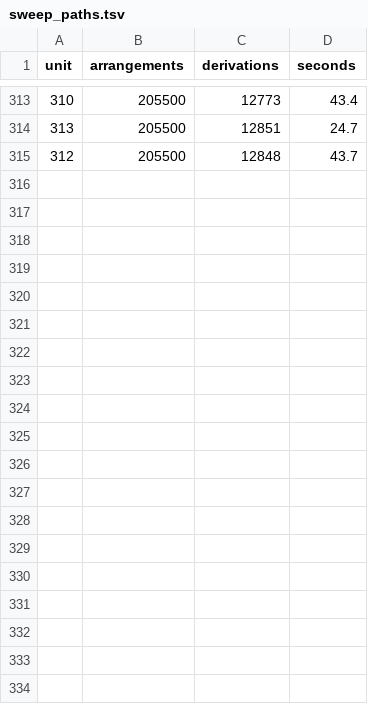
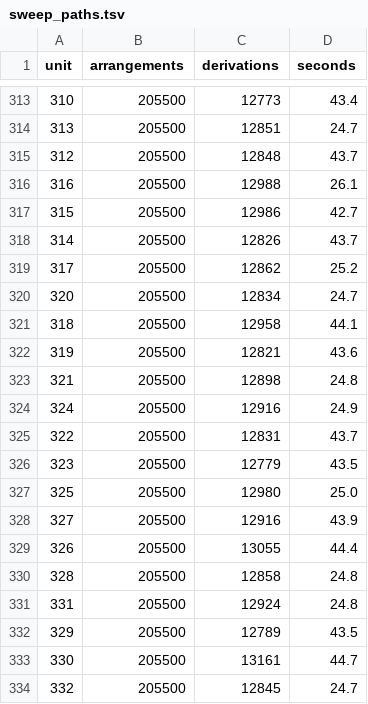
Before and after one commit to KelpCoin/DreamLedger, a TSV file: BEC-PRIME/data/777/guntis/sweep_paths.tsv, drawn as a sheet; only a part is shown, gaps mark what is left out; the diff covers the shown part only.

Commit message:
777: persist bounded Guntis solver progress

```diff
--- a/BEC-PRIME/data/777/guntis/sweep_paths.tsv
+++ b/BEC-PRIME/data/777/guntis/sweep_paths.tsv
@@ -315 +315,20 @@ unit	arrangements	derivations	seconds
 312	205500	12848	43.7
+316	205500	12988	26.1
+315	205500	12986	42.7
+314	205500	12826	43.7
+317	205500	12862	25.2
+320	205500	12834	24.7
+318	205500	12958	44.1
+319	205500	12821	43.6
+321	205500	12898	24.8
+324	205500	12916	24.9
+322	205500	12831	43.7
+323	205500	12779	43.5
+325	205500	12980	25.0
+327	205500	12916	43.9
+326	205500	13055	44.4
+328	205500	12858	24.8
+331	205500	12924	24.8
+329	205500	12789	43.5
+330	205500	13161	44.7
+332	205500	12845	24.7
```
Also changed, not shown: 26 added rows elsewhere in this file.
